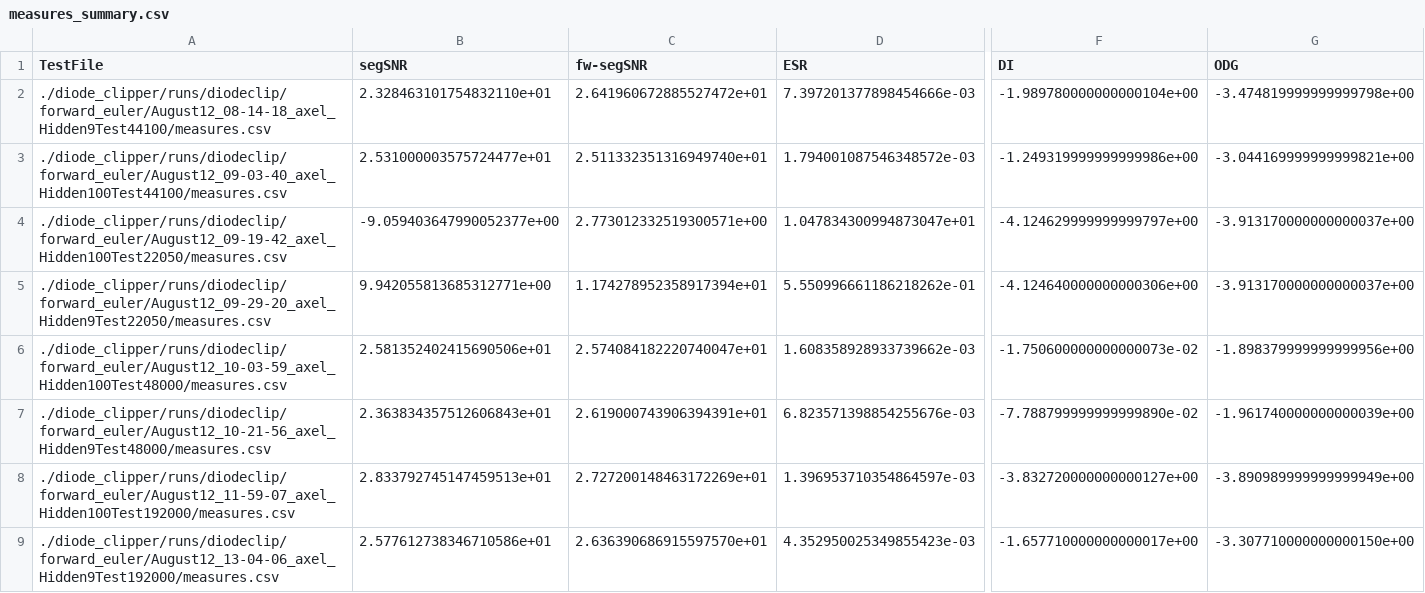
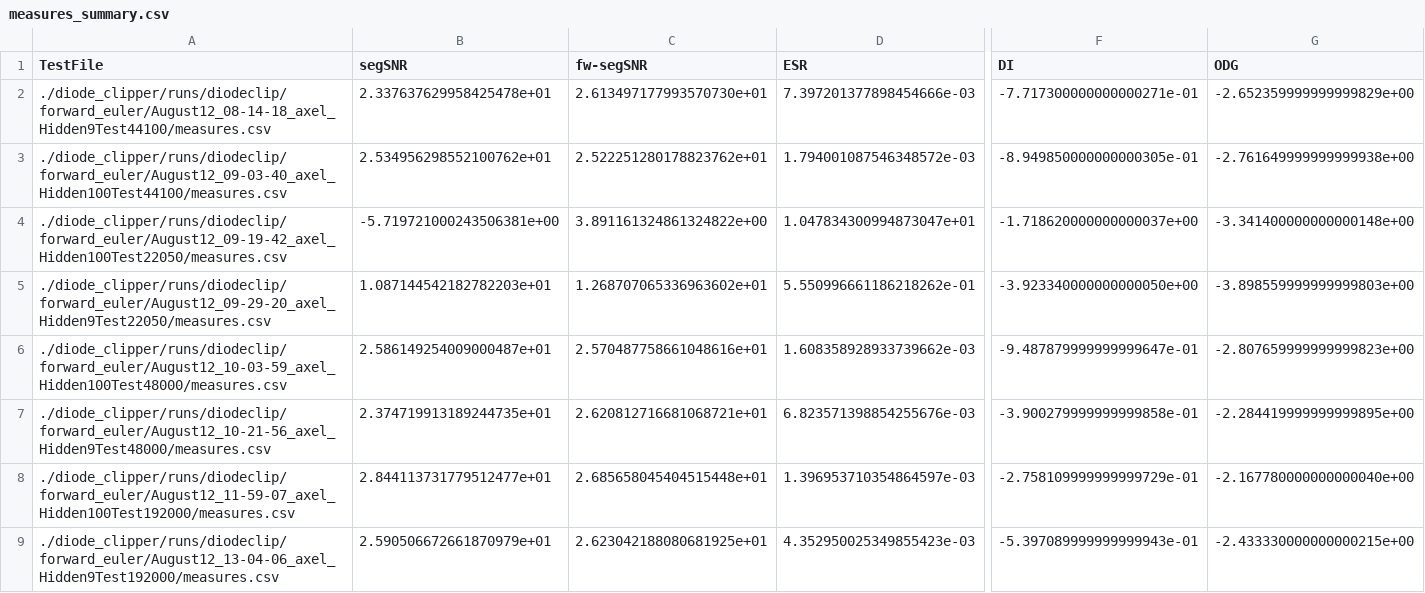
Before and after one commit to JanWilczek/va-phaser-with-neural-odes, a CSV file: measures_summary.csv, drawn as a sheet; only a part is shown, gaps mark what is left out; the diff covers the shown part only; the diff names each change by its address in the sheet, - before the commit and + after, or states it on an @@ line.

```diff
--- a/measures_summary.csv
+++ b/measures_summary.csv
-B2 (segSNR): 2.328463101754832110e+01
+B2 (segSNR): 2.337637629958425478e+01
-C2 (fw-segSNR): 2.641960672885527472e+01
+C2 (fw-segSNR): 2.613497177993570730e+01
-F2 (DI): -1.989780000000000104e+00
+F2 (DI): -7.717300000000000271e-01
-G2 (ODG): -3.474819999999999798e+00
+G2 (ODG): -2.652359999999999829e+00
-B3 (segSNR): 2.531000003575724477e+01
+B3 (segSNR): 2.534956298552100762e+01
-C3 (fw-segSNR): 2.511332351316949740e+01
+C3 (fw-segSNR): 2.522251280178823762e+01
-F3 (DI): -1.249319999999999986e+00
+F3 (DI): -8.949850000000000305e-01
-G3 (ODG): -3.044169999999999821e+00
+G3 (ODG): -2.761649999999999938e+00
-B4 (segSNR): -9.059403647990052377e+00
+B4 (segSNR): -5.719721000243506381e+00
-C4 (fw-segSNR): 2.773012332519300571e+00
+C4 (fw-segSNR): 3.891161324861324822e+00
-F4 (DI): -4.124629999999999797e+00
+F4 (DI): -1.718620000000000037e+00
-G4 (ODG): -3.913170000000000037e+00
+G4 (ODG): -3.341400000000000148e+00
-B5 (segSNR): 9.942055813685312771e+00
+B5 (segSNR): 1.087144542182782203e+01
-C5 (fw-segSNR): 1.174278952358917394e+01
+C5 (fw-segSNR): 1.268707065336963602e+01
-F5 (DI): -4.124640000000000306e+00
+F5 (DI): -3.923340000000000050e+00
-G5 (ODG): -3.913170000000000037e+00
+G5 (ODG): -3.898559999999999803e+00
-B6 (segSNR): 2.581352402415690506e+01
+B6 (segSNR): 2.586149254009000487e+01
-C6 (fw-segSNR): 2.574084182220740047e+01
+C6 (fw-segSNR): 2.570487758661048616e+01
-F6 (DI): -1.750600000000000073e-02
+F6 (DI): -9.487879999999999647e-01
-G6 (ODG): -1.898379999999999956e+00
+G6 (ODG): -2.807659999999999823e+00
-B7 (segSNR): 2.363834357512606843e+01
+B7 (segSNR): 2.374719913189244735e+01
-C7 (fw-segSNR): 2.619000743906394391e+01
+C7 (fw-segSNR): 2.620812716681068721e+01
-F7 (DI): -7.788799999999999890e-02
+F7 (DI): -3.900279999999999858e-01
-G7 (ODG): -1.961740000000000039e+00
+G7 (ODG): -2.284419999999999895e+00
-B8 (segSNR): 2.833792745147459513e+01
+B8 (segSNR): 2.844113731779512477e+01
-C8 (fw-segSNR): 2.727200148463172269e+01
+C8 (fw-segSNR): 2.685658045404515448e+01
-F8 (DI): -3.832720000000000127e+00
+F8 (DI): -2.758109999999999729e-01
-G8 (ODG): -3.890989999999999949e+00
+G8 (ODG): -2.167780000000000040e+00
-B9 (segSNR): 2.577612738346710586e+01
+B9 (segSNR): 2.590506672661870979e+01
-C9 (fw-segSNR): 2.636390686915597570e+01
+C9 (fw-segSNR): 2.623042188080681925e+01
-F9 (DI): -1.657710000000000017e+00
+F9 (DI): -5.397089999999999943e-01
-G9 (ODG): -3.307710000000000150e+00
+G9 (ODG): -2.433330000000000215e+00
```
Also changed, not shown: 64 edited cells elsewhere in this file, 4 other files.
